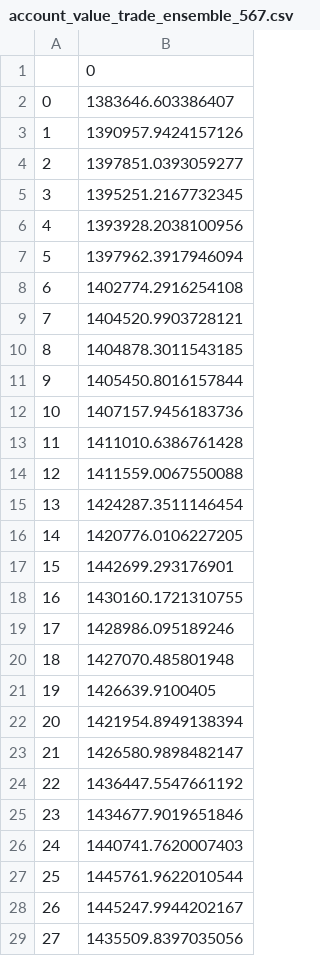
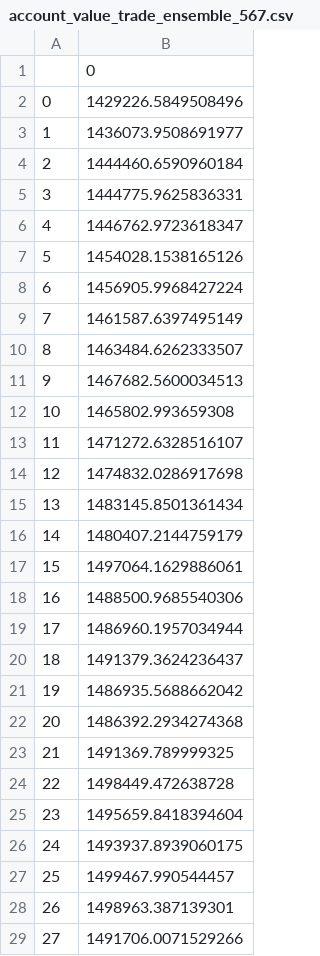
Before and after one commit to AI4Finance-Foundation/FinRL-Trading, a CSV file: results/account_value_trade_ensemble_567.csv, drawn as a sheet; only a part is shown; the diff covers the shown part only.

```diff
--- a/results/account_value_trade_ensemble_567.csv
+++ b/results/account_value_trade_ensemble_567.csv
@@ -1,29 +1,29 @@
 ,0
-0,1383646.603386407
-1,1390957.9424157126
-2,1397851.0393059277
-3,1395251.2167732345
-4,1393928.2038100956
-5,1397962.3917946094
-6,1402774.2916254108
-7,1404520.9903728121
-8,1404878.3011543185
-9,1405450.8016157844
-10,1407157.9456183736
-11,1411010.6386761428
-12,1411559.0067550088
-13,1424287.3511146454
-14,1420776.0106227205
-15,1442699.293176901
-16,1430160.1721310755
-17,1428986.095189246
-18,1427070.485801948
-19,1426639.9100405
-20,1421954.8949138394
-21,1426580.9898482147
-22,1436447.5547661192
-23,1434677.9019651846
-24,1440741.7620007403
-25,1445761.9622010544
-26,1445247.9944202167
-27,1435509.8397035056
+0,1429226.5849508496
+1,1436073.9508691977
+2,1444460.6590960184
+3,1444775.9625836331
+4,1446762.9723618347
+5,1454028.1538165126
+6,1456905.9968427224
+7,1461587.6397495149
+8,1463484.6262333507
+9,1467682.5600034513
+10,1465802.993659308
+11,1471272.6328516107
+12,1474832.0286917698
+13,1483145.8501361434
+14,1480407.2144759179
+15,1497064.1629886061
+16,1488500.9685540306
+17,1486960.1957034944
+18,1491379.3624236437
+19,1486935.5688662042
+20,1486392.2934274368
+21,1491369.789999325
+22,1498449.472638728
+23,1495659.8418394604
+24,1493937.8939060175
+25,1499467.990544457
+26,1498963.387139301
+27,1491706.0071529266
```
Also changed, not shown: 35 edited cells elsewhere in this file, results/account_value_trade_ensemble_189.csv, results/account_value_trade_ensemble_315.csv, 40 other files.
